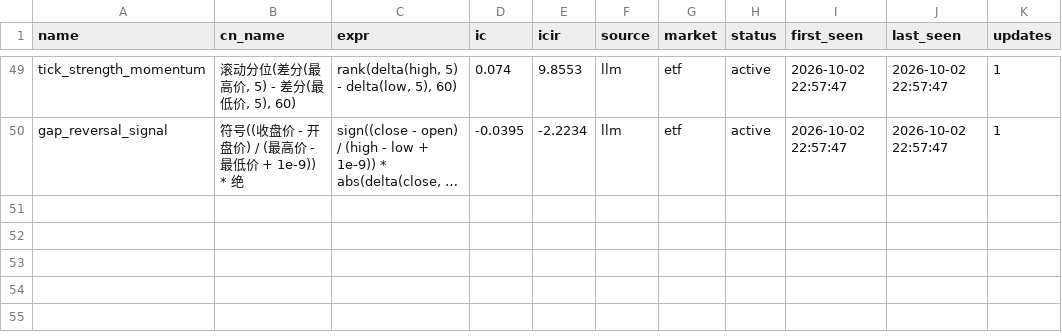
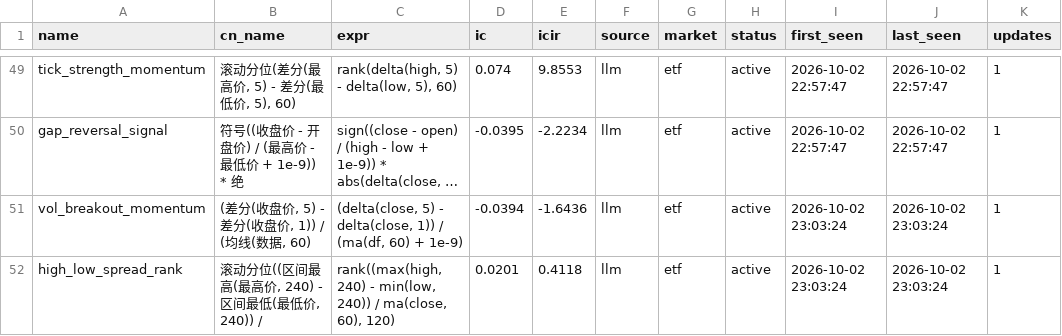
Before and after one commit to huoshuxiao/ai.shensuan, a CSV file: etf/v1/data/library/factor_library.csv, drawn as a sheet; only a part is shown, gaps mark what is left out; long unchanged cells end in …; the diff names each change by its address in the sheet, - before the commit and + after, or states it on an @@ line.

Commit message:
[factor-lib] 因子库更新: 51 总 / 51 活跃

```diff
--- a/etf/v1/data/library/factor_library.csv
+++ b/etf/v1/data/library/factor_library.csv
+row 51: vol_breakout_momentum | (差分(收盘价, 5) - 差分(收盘价, 1)) / (均线(数据, 60) | (delta(close, 5) - delta(close, 1)) / (ma(df, 60) + 1e-9) | -0.0394 | -1.6436 | llm | etf | active | 2026-10-02 23:03:24 | 2026-10-02 23:03:24 | 1
+row 52: high_low_spread_rank | 滚动分位((区间最高(最高价, 240) - 区间最低(最低价, 240)) / | rank((max(high, 240) - min(low, 240)) / ma(close, 60), 120) | 0.0201 | 0.4118 | llm | etf | active | 2026-10-02 23:03:24 | 2026-10-02 23:03:24 | 1
```
Also changed, not shown: 2 other files.
